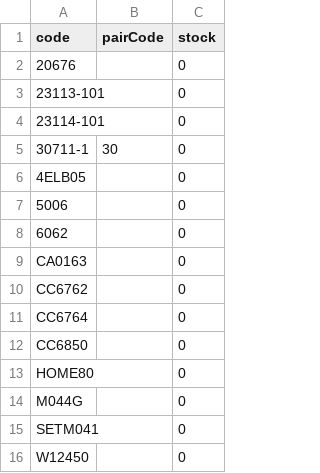
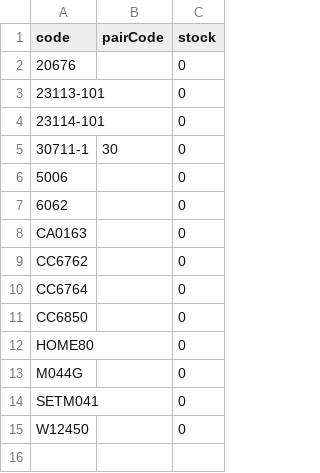
Before and after one commit to Stzboril/kosmetikaeva-sklad, a CSV file: ke_importu/sklad.csv, drawn as a sheet.

```diff
--- a/ke_importu/sklad.csv
+++ b/ke_importu/sklad.csv
@@ -5,3 +5,2 @@
 "30711-1";"30";"0"
-"4ELB05";"";"0"
 "5006";"";"0"
```
Also changed, not shown: data/fyzicky_sklad.csv, prehled/nove_u_dodavatele.csv, 4 other files.
